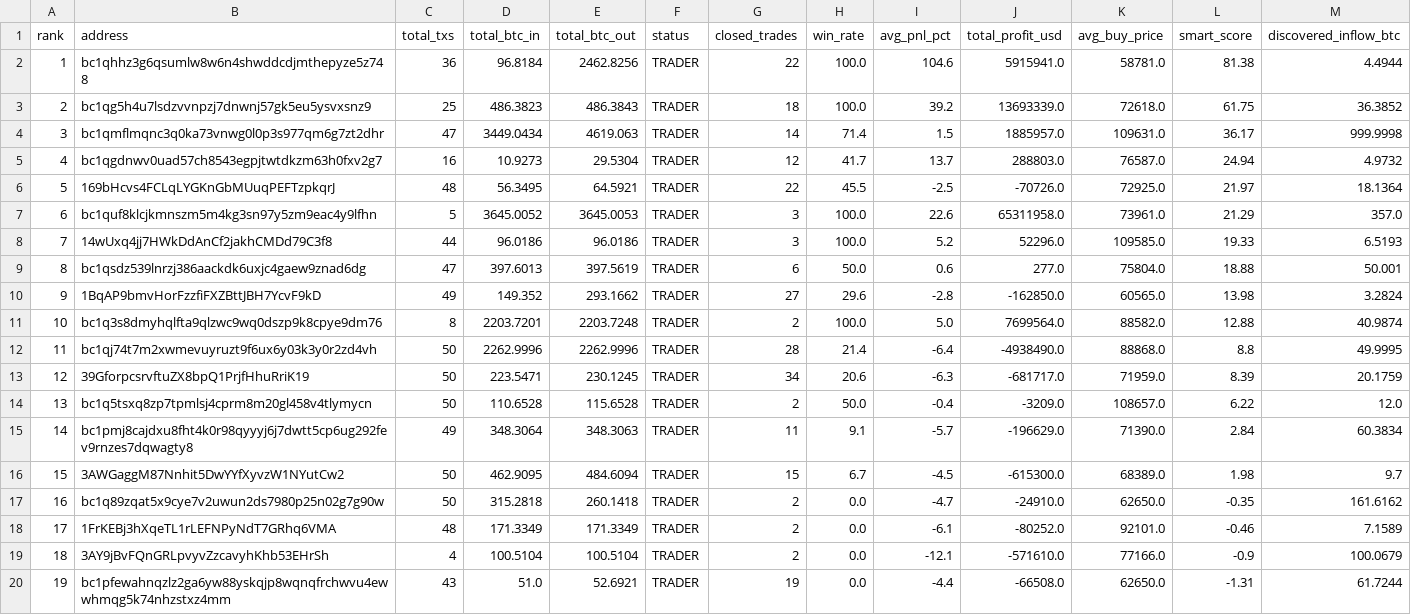
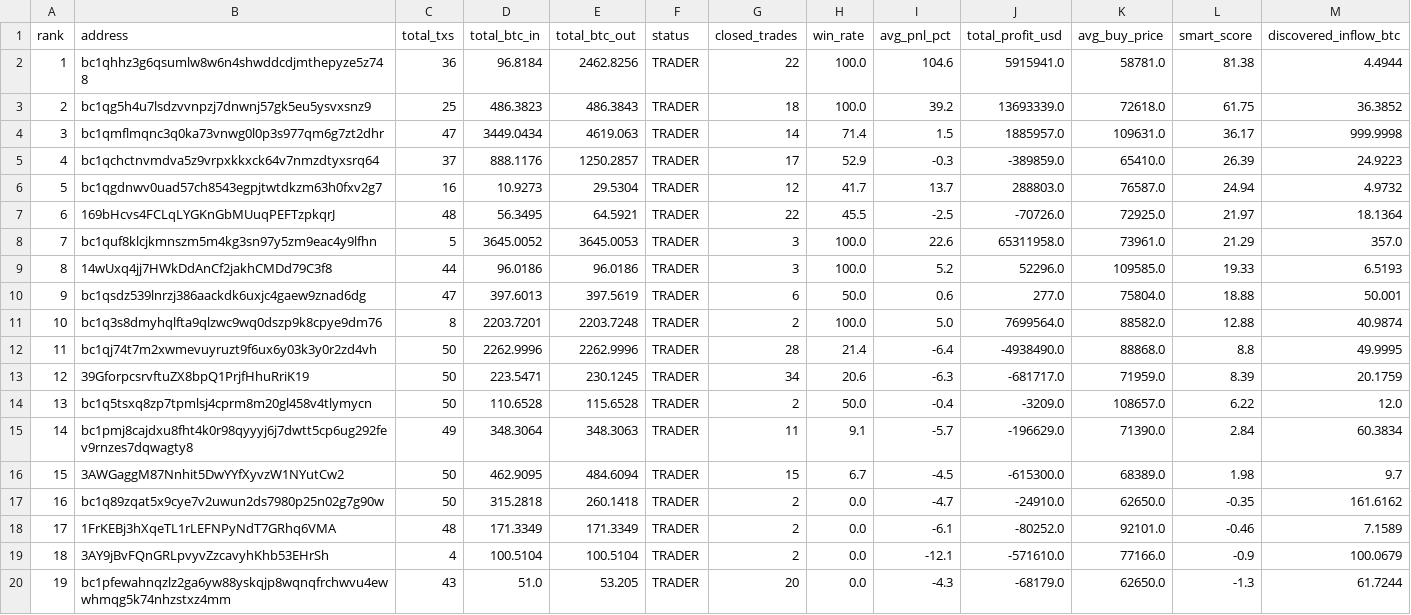
Before and after one commit to nierozgarniety/grubasy-tracker, a CSV file: grubasy_ranking.csv, drawn as a sheet.

Commit message:
Update 2026-06-28 07:54 UTC

```diff
--- a/grubasy_ranking.csv
+++ b/grubasy_ranking.csv
@@ -4,8 +4,8 @@ rank,address,total_txs,total_btc_in,total_btc_out,status,closed_trades,win_rate,
 3,bc1qmflmqnc3q0ka73vnwg0l0p3s977qm6g7zt2dhr,47,3449.0434,4619.063,TRADER,14,71.4,1.5,1885957.0,109631.0,36.17,999.9998
-4,bc1qgdnwv0uad57ch8543egpjtwtdkzm63h0fxv2g7,16,10.9273,29.5304,TRADER,12,41.7,13.7,288803.0,76587.0,24.94,4.9732
-5,169bHcvs4FCLqLYGKnGbMUuqPEFTzpkqrJ,48,56.3495,64.5921,TRADER,22,45.5,-2.5,-70726.0,72925.0,21.97,18.1364
-6,bc1quf8klcjkmnszm5m4kg3sn97y5zm9eac4y9lfhn,5,3645.0052,3645.0053,TRADER,3,100.0,22.6,65311958.0,73961.0,21.29,357.0
-7,14wUxq4jj7HWkDdAnCf2jakhCMDd79C3f8,44,96.0186,96.0186,TRADER,3,100.0,5.2,52296.0,109585.0,19.33,6.5193
-8,bc1qsdz539lnrzj386aackdk6uxjc4gaew9znad6dg,47,397.6013,397.5619,TRADER,6,50.0,0.6,277.0,75804.0,18.88,50.001
-9,1BqAP9bmvHorFzzfiFXZBttJBH7YcvF9kD,49,149.352,293.1662,TRADER,27,29.6,-2.8,-162850.0,60565.0,13.98,3.2824
+4,bc1qchctnvmdva5z9vrpxkkxck64v7nmzdtyxsrq64,37,888.1176,1250.2857,TRADER,17,52.9,-0.3,-389859.0,65410.0,26.39,24.9223
+5,bc1qgdnwv0uad57ch8543egpjtwtdkzm63h0fxv2g7,16,10.9273,29.5304,TRADER,12,41.7,13.7,288803.0,76587.0,24.94,4.9732
+6,169bHcvs4FCLqLYGKnGbMUuqPEFTzpkqrJ,48,56.3495,64.5921,TRADER,22,45.5,-2.5,-70726.0,72925.0,21.97,18.1364
+7,bc1quf8klcjkmnszm5m4kg3sn97y5zm9eac4y9lfhn,5,3645.0052,3645.0053,TRADER,3,100.0,22.6,65311958.0,73961.0,21.29,357.0
+8,14wUxq4jj7HWkDdAnCf2jakhCMDd79C3f8,44,96.0186,96.0186,TRADER,3,100.0,5.2,52296.0,109585.0,19.33,6.5193
+9,bc1qsdz539lnrzj386aackdk6uxjc4gaew9znad6dg,47,397.6013,397.5619,TRADER,6,50.0,0.6,277.0,75804.0,18.88,50.001
 10,bc1q3s8dmyhqlfta9qlzwc9wq0dszp9k8cpye9dm76,8,2203.7201,2203.7248,TRADER,2,100.0,5.0,7699564.0,88582.0,12.88,40.9874
@@ -19,2 +19,2 @@ rank,address,total_txs,total_btc_in,total_btc_out,status,closed_trades,win_rate,
 18,3AY9jBvFQnGRLpvyvZzcavyhKhb53EHrSh,4,100.5104,100.5104,TRADER,2,0.0,-12.1,-571610.0,77166.0,-0.9,100.0679
-19,bc1pfewahnqzlz2ga6yw88yskqjp8wqnqfrchwvu4ewwhmqg5k74nhzstxz4mm,43,51.0,52.6921,TRADER,19,0.0,-4.4,-66508.0,62650.0,-1.31,61.7244
+19,bc1pfewahnqzlz2ga6yw88yskqjp8wqnqfrchwvu4ewwhmqg5k74nhzstxz4mm,43,51.0,53.205,TRADER,20,0.0,-4.3,-68179.0,62650.0,-1.3,61.7244
```
